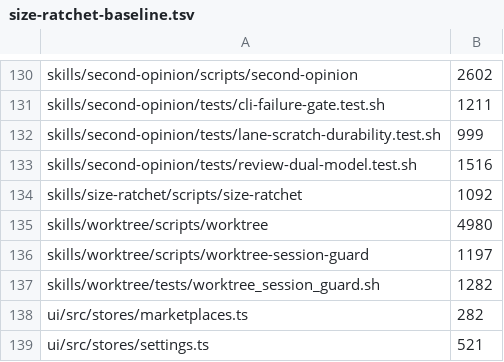
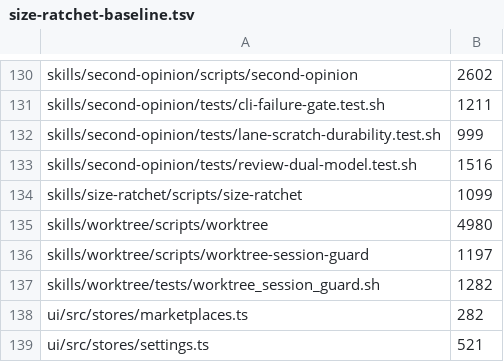
Before and after one commit to Destiner/kendex, a TSV file: tools/size-ratchet-baseline.tsv, drawn as a sheet; only a part is shown, gaps mark what is left out.

Commit message:
docs(size-ratchet): --help names RATCHET_RAISE and its two cases (#1754)
* docs(size-ratchet): --help names RATCHET_RAISE and its two cases (#1746)

The escape hatch appeared only in SKILL.md and in the failure diagnostic,
so an agent planning work read --help, saw four keys that only tighten,
and split a file rather than merge fragments back into one.

Baseline raise: the four added lines are the fix for the reported symptom
and a --help heredoc has no concept seam.

Closes #1746

* docs(size-ratchet): --help does not promise a gate the skill lacks

The raise text said a commit gate reads RATCHET_RAISE. Nothing shipped with
the skill does; only a repo that wires its own local guard, as kendex does,
reads it. The help now states the two-case rule as the skill's own and names
the variable as the repo's condition.

A usage assertion covers the new help line so it cannot silently go away.

* docs(size-ratchet): --help carries every no-raise class, not tests alone

Naming only tests read as though docs, comments, and review-requested lines
could be raised on a no-seam judgement. SKILL.md limits the two cases to
hand-written files and excludes generated and vendored content instead of
raising it; --help now says the same.

Baseline raise 1097 -> 1099: the added lines are the fix, and a --help
heredoc has no concept seam.

```diff
--- a/tools/size-ratchet-baseline.tsv
+++ b/tools/size-ratchet-baseline.tsv
@@ -133,3 +133,3 @@ skills/second-opinion/tests/lane-scratch-durability.test.sh	999
 skills/second-opinion/tests/review-dual-model.test.sh	1516
-skills/size-ratchet/scripts/size-ratchet	1092
+skills/size-ratchet/scripts/size-ratchet	1099
 skills/worktree/scripts/worktree	4980
```
Also changed, not shown: 4 other files.
